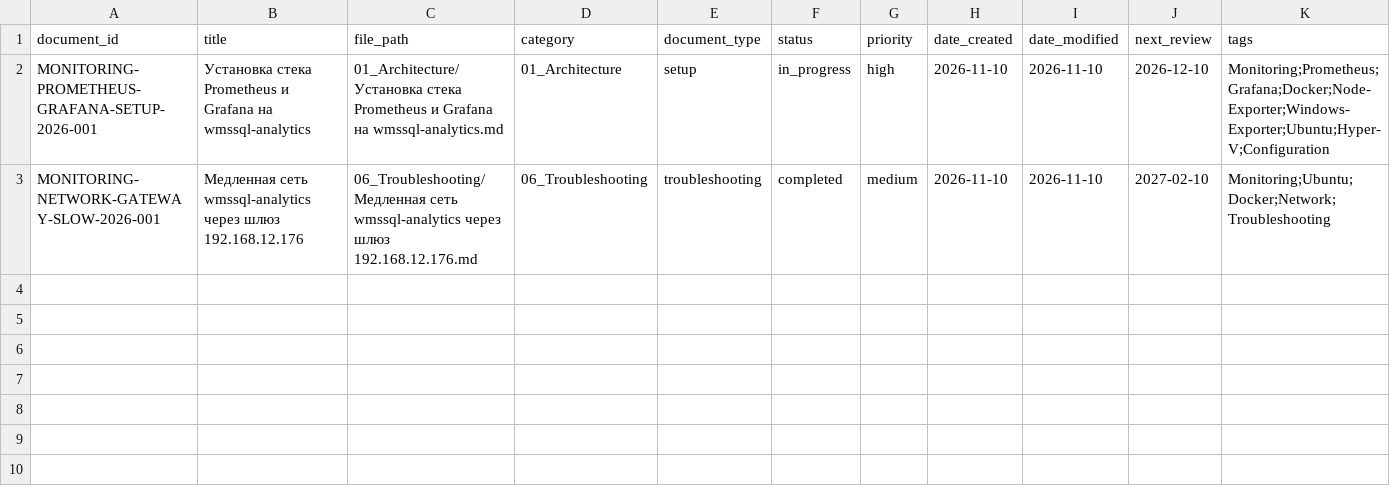
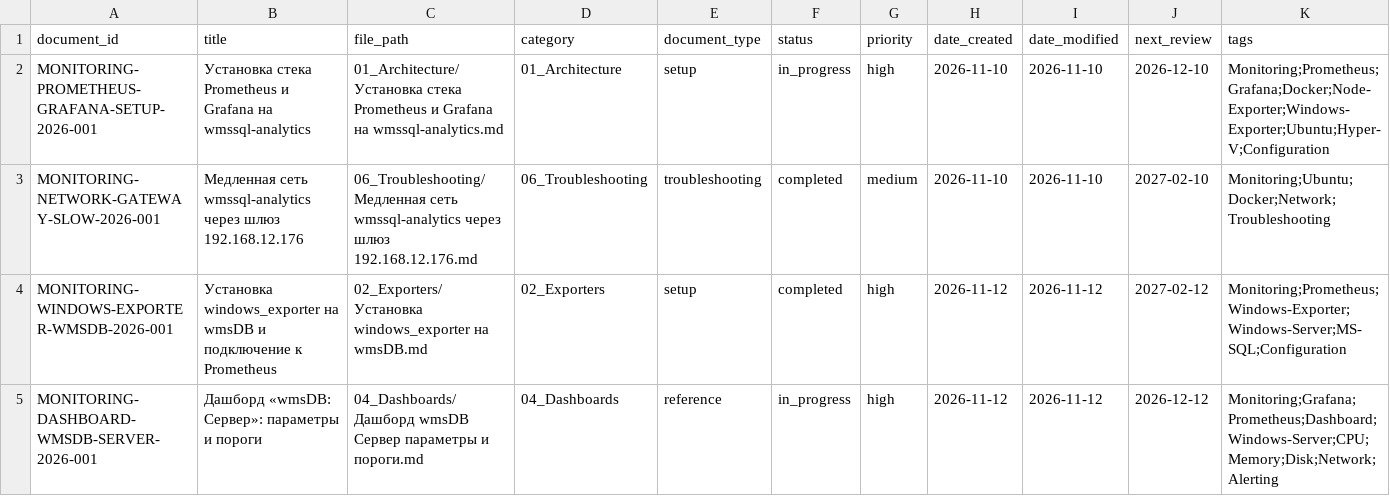
Before and after one commit to cladkyimaffin-hue/meridian, a CSV file: Monitoring/00_Meta/registry.csv, drawn as a sheet; only a part is shown; rows hold the shown columns only; the diff names each change by its address in the sheet, - before the commit and + after, or states it on an @@ line.

Commit message:
docs(monitoring): справочник дашборда «wmsDB: Сервер» (имя без двоеточия), реестр, журнал, индекс\n\nИсточник: чат проекта Servers от 2026-11-11. В INDEX.md исправлена ссылка на сырой чат установки стека: он перенесён в приватный meridian-secrets 2026-11-10.

```diff
--- a/Monitoring/00_Meta/registry.csv
+++ b/Monitoring/00_Meta/registry.csv
+row 4: MONITORING-WINDOWS-EXPORTER-WMSDB-2026-001 | Установка windows_exporter на wmsDB и подключение к Prometheus | 02_Exporters/Установка windows_exporter на wmsDB.md | 02_Exporters | setup | completed | high | 2026-11-12 | 2026-11-12 | 2027-02-12 | Monitoring;Prometheus;Windows-Exporter;Windows-Server;MS-SQL;Configuration
+row 5: MONITORING-DASHBOARD-WMSDB-SERVER-2026-001 | Дашборд «wmsDB: Сервер»: параметры и пороги | 04_Dashboards/Дашборд wmsDB Сервер параметры и пороги.md | 04_Dashboards | reference | in_progress | high | 2026-11-12 | 2026-11-12 | 2026-12-12 | Monitoring;Grafana;Prometheus;Dashboard;Windows-Server;CPU;Memory;Disk;Network;Alerting
```
Also changed, not shown: 3 other files.
